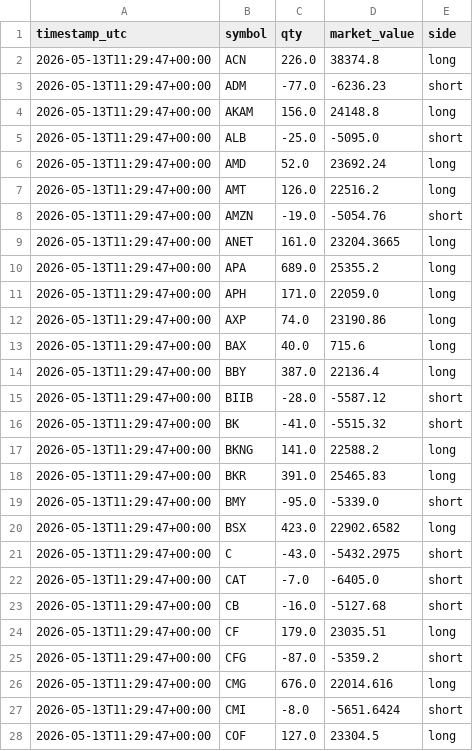
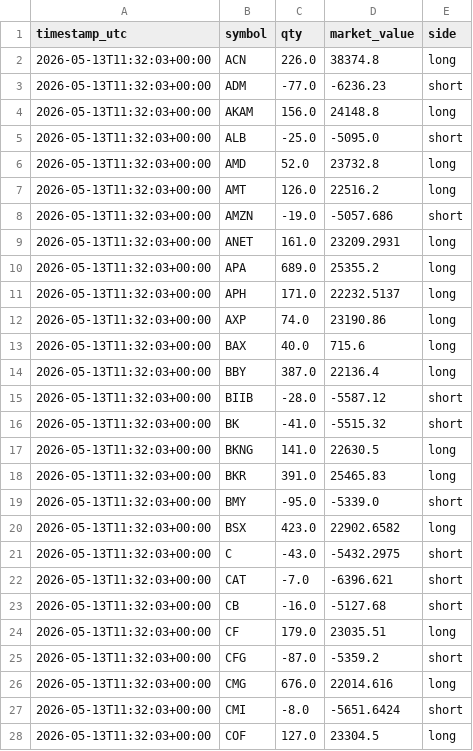
Before and after one commit to FinTechEntrepreneurldz/Model_C_Paper_Trading, a CSV file: logs/positions/latest_positions.csv, drawn as a sheet; only a part is shown; the diff covers the shown part only.

```diff
--- a/logs/positions/latest_positions.csv
+++ b/logs/positions/latest_positions.csv
@@ -1,28 +1,28 @@
 timestamp_utc,symbol,qty,market_value,side
-2026-05-13T11:29:47+00:00,ACN,226.0,38374.8,long
-2026-05-13T11:29:47+00:00,ADM,-77.0,-6236.23,short
-2026-05-13T11:29:47+00:00,AKAM,156.0,24148.8,long
-2026-05-13T11:29:47+00:00,ALB,-25.0,-5095.0,short
-2026-05-13T11:29:47+00:00,AMD,52.0,23692.24,long
-2026-05-13T11:29:47+00:00,AMT,126.0,22516.2,long
-2026-05-13T11:29:47+00:00,AMZN,-19.0,-5054.76,short
-2026-05-13T11:29:47+00:00,ANET,161.0,23204.3665,long
-2026-05-13T11:29:47+00:00,APA,689.0,25355.2,long
-2026-05-13T11:29:47+00:00,APH,171.0,22059.0,long
-2026-05-13T11:29:47+00:00,AXP,74.0,23190.86,long
-2026-05-13T11:29:47+00:00,BAX,40.0,715.6,long
-2026-05-13T11:29:47+00:00,BBY,387.0,22136.4,long
-2026-05-13T11:29:47+00:00,BIIB,-28.0,-5587.12,short
-2026-05-13T11:29:47+00:00,BK,-41.0,-5515.32,short
-2026-05-13T11:29:47+00:00,BKNG,141.0,22588.2,long
-2026-05-13T11:29:47+00:00,BKR,391.0,25465.83,long
-2026-05-13T11:29:47+00:00,BMY,-95.0,-5339.0,short
-2026-05-13T11:29:47+00:00,BSX,423.0,22902.6582,long
-2026-05-13T11:29:47+00:00,C,-43.0,-5432.2975,short
-2026-05-13T11:29:47+00:00,CAT,-7.0,-6405.0,short
-2026-05-13T11:29:47+00:00,CB,-16.0,-5127.68,short
-2026-05-13T11:29:47+00:00,CF,179.0,23035.51,long
-2026-05-13T11:29:47+00:00,CFG,-87.0,-5359.2,short
-2026-05-13T11:29:47+00:00,CMG,676.0,22014.616,long
-2026-05-13T11:29:47+00:00,CMI,-8.0,-5651.6424,short
-2026-05-13T11:29:47+00:00,COF,127.0,23304.5,long
+2026-05-13T11:32:03+00:00,ACN,226.0,38374.8,long
+2026-05-13T11:32:03+00:00,ADM,-77.0,-6236.23,short
+2026-05-13T11:32:03+00:00,AKAM,156.0,24148.8,long
+2026-05-13T11:32:03+00:00,ALB,-25.0,-5095.0,short
+2026-05-13T11:32:03+00:00,AMD,52.0,23732.8,long
+2026-05-13T11:32:03+00:00,AMT,126.0,22516.2,long
+2026-05-13T11:32:03+00:00,AMZN,-19.0,-5057.686,short
+2026-05-13T11:32:03+00:00,ANET,161.0,23209.2931,long
+2026-05-13T11:32:03+00:00,APA,689.0,25355.2,long
+2026-05-13T11:32:03+00:00,APH,171.0,22232.5137,long
+2026-05-13T11:32:03+00:00,AXP,74.0,23190.86,long
+2026-05-13T11:32:03+00:00,BAX,40.0,715.6,long
+2026-05-13T11:32:03+00:00,BBY,387.0,22136.4,long
+2026-05-13T11:32:03+00:00,BIIB,-28.0,-5587.12,short
+2026-05-13T11:32:03+00:00,BK,-41.0,-5515.32,short
+2026-05-13T11:32:03+00:00,BKNG,141.0,22630.5,long
+2026-05-13T11:32:03+00:00,BKR,391.0,25465.83,long
+2026-05-13T11:32:03+00:00,BMY,-95.0,-5339.0,short
+2026-05-13T11:32:03+00:00,BSX,423.0,22902.6582,long
+2026-05-13T11:32:03+00:00,C,-43.0,-5432.2975,short
+2026-05-13T11:32:03+00:00,CAT,-7.0,-6396.621,short
+2026-05-13T11:32:03+00:00,CB,-16.0,-5127.68,short
+2026-05-13T11:32:03+00:00,CF,179.0,23035.51,long
+2026-05-13T11:32:03+00:00,CFG,-87.0,-5359.2,short
+2026-05-13T11:32:03+00:00,CMG,676.0,22014.616,long
+2026-05-13T11:32:03+00:00,CMI,-8.0,-5651.6424,short
+2026-05-13T11:32:03+00:00,COF,127.0,23304.5,long
```
Also changed, not shown: 118 edited cells elsewhere in this file, logs/decisions/decisions.csv, logs/portfolio/portfolio.csv, 1 other file.
